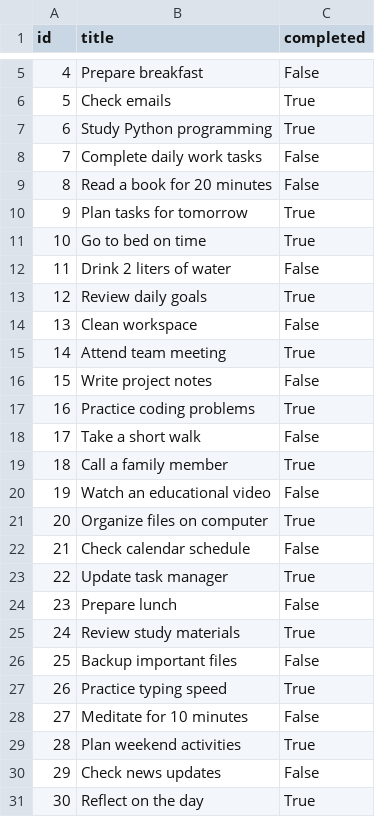
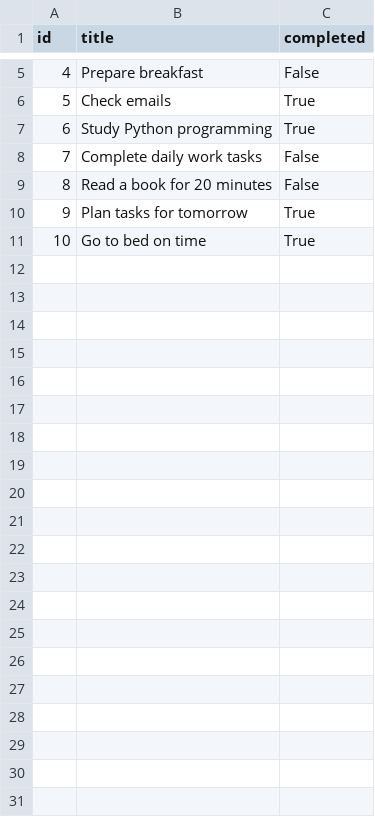
Before and after one commit to BrihanSahoo/SW_Lab_Assignment_4, a CSV file: A2_07_4_3_59.csv, drawn as a sheet; only a part is shown, gaps mark what is left out.

Commit message:
Update A2_07_4_3_59.csv

```diff
--- a/A2_07_4_3_59.csv
+++ b/A2_07_4_3_59.csv
@@ -11,21 +11 @@ id,title,completed
 10,Go to bed on time,True
-11,Drink 2 liters of water,False
-12,Review daily goals,True
-13,Clean workspace,False
-14,Attend team meeting,True
-15,Write project notes,False
-16,Practice coding problems,True
-17,Take a short walk,False
-18,Call a family member,True
-19,Watch an educational video,False
-20,Organize files on computer,True
-21,Check calendar schedule,False
-22,Update task manager,True
-23,Prepare lunch,False
-24,Review study materials,True
-25,Backup important files,False
-26,Practice typing speed,True
-27,Meditate for 10 minutes,False
-28,Plan weekend activities,True
-29,Check news updates,False
-30,Reflect on the day,True
```
